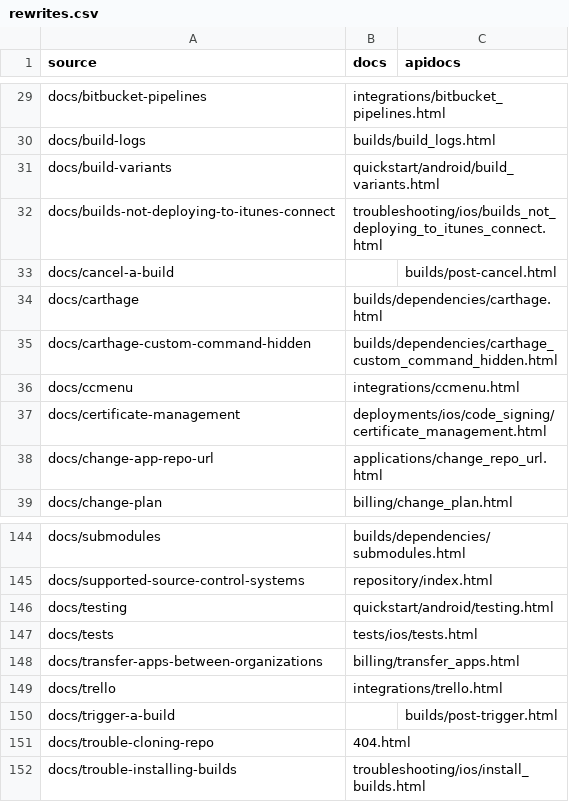
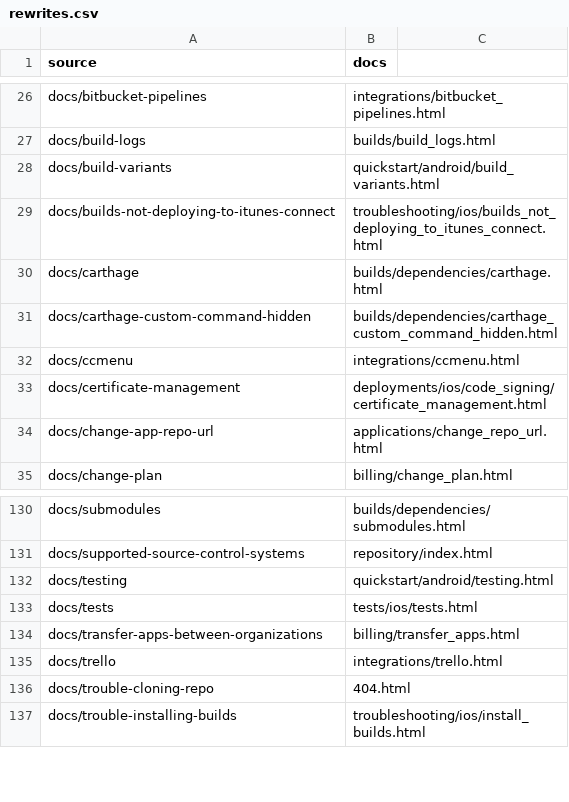
Before and after one commit to bb-public/docs.buddybuild.com, a CSV file: rewrites.csv, drawn as a sheet; only a part is shown, gaps mark what is left out; the diff covers the shown part only.

```diff
--- a/rewrites.csv
+++ b/rewrites.csv
@@ -1 +1 @@
-source,docs,apidocs
+source,docs
@@ -33 +29,0 @@ docs/builds-not-deploying-to-itunes-connect,troubleshooting/ios/builds_not_deplo
-docs/cancel-a-build,,builds/post-cancel.html
@@ -150 +135,0 @@ docs/trello,integrations/trello.html,
-docs/trigger-a-build,,builds/post-trigger.html
```
Also changed, not shown: 13 removed rows elsewhere in this file, 4 other files.
